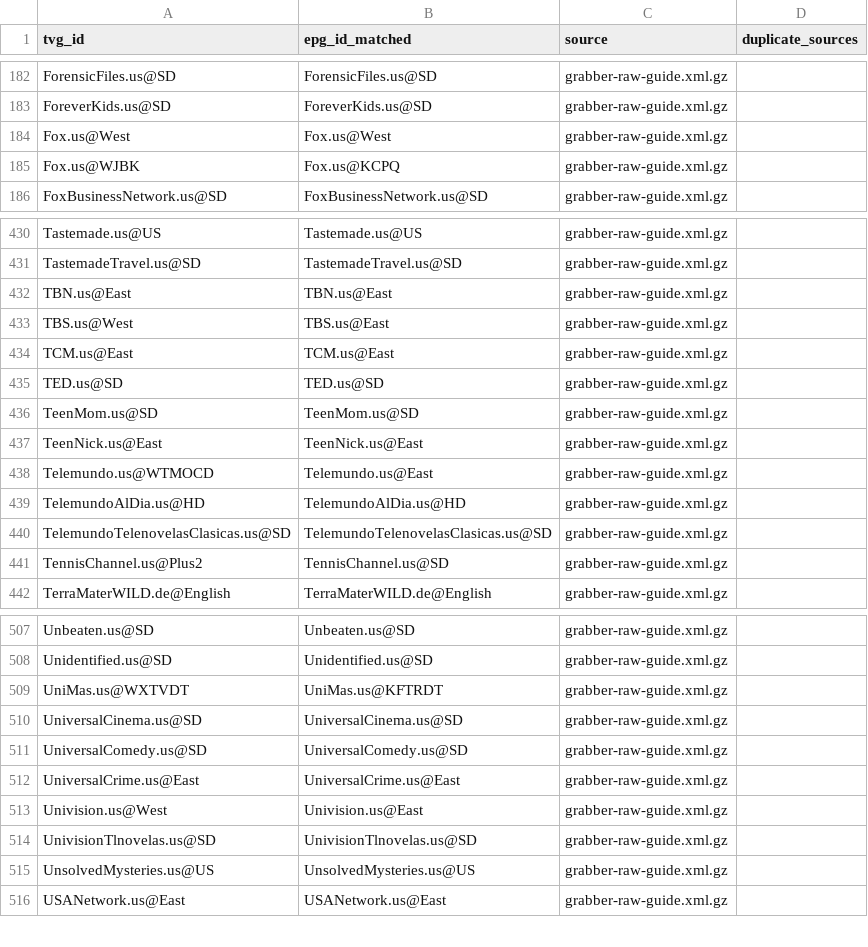
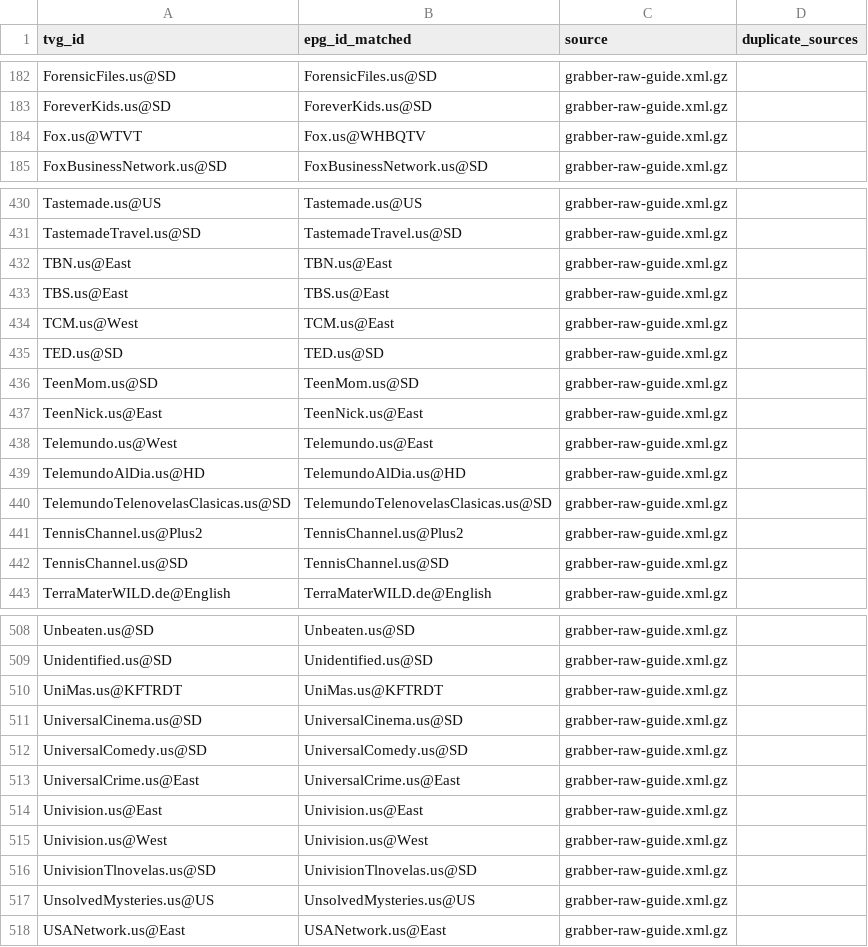
Before and after one commit to umarjamilpc/EPG-LIST-GEN, a CSV file: epgs/US/reports/grabber-matched.csv, drawn as a sheet; only a part is shown, gaps mark what is left out; the diff covers the shown part only.

```diff
--- a/epgs/US/reports/grabber-matched.csv
+++ b/epgs/US/reports/grabber-matched.csv
@@ -183,4 +183,3 @@ ForensicFiles.us@SD,ForensicFiles.us@SD,grabber-raw-guide.xml.gz,
 ForeverKids.us@SD,ForeverKids.us@SD,grabber-raw-guide.xml.gz,
-Fox.us@West,Fox.us@West,grabber-raw-guide.xml.gz,
-Fox.us@WJBK,Fox.us@KCPQ,grabber-raw-guide.xml.gz,
+Fox.us@WTVT,Fox.us@WHBQTV,grabber-raw-guide.xml.gz,
 FoxBusinessNetwork.us@SD,FoxBusinessNetwork.us@SD,grabber-raw-guide.xml.gz,
@@ -432,4 +432,4 @@ TastemadeTravel.us@SD,TastemadeTravel.us@SD,grabber-raw-guide.xml.gz,
 TBN.us@East,TBN.us@East,grabber-raw-guide.xml.gz,
-TBS.us@West,TBS.us@East,grabber-raw-guide.xml.gz,
-TCM.us@East,TCM.us@East,grabber-raw-guide.xml.gz,
+TBS.us@East,TBS.us@East,grabber-raw-guide.xml.gz,
+TCM.us@West,TCM.us@East,grabber-raw-guide.xml.gz,
 TED.us@SD,TED.us@SD,grabber-raw-guide.xml.gz,
@@ -437,6 +437,7 @@ TeenMom.us@SD,TeenMom.us@SD,grabber-raw-guide.xml.gz,
 TeenNick.us@East,TeenNick.us@East,grabber-raw-guide.xml.gz,
-Telemundo.us@WTMOCD,Telemundo.us@East,grabber-raw-guide.xml.gz,
+Telemundo.us@West,Telemundo.us@East,grabber-raw-guide.xml.gz,
 TelemundoAlDia.us@HD,TelemundoAlDia.us@HD,grabber-raw-guide.xml.gz,
 TelemundoTelenovelasClasicas.us@SD,TelemundoTelenovelasClasicas.us@SD,grabber-raw-guide.xml.gz,
-TennisChannel.us@Plus2,TennisChannel.us@SD,grabber-raw-guide.xml.gz,
+TennisChannel.us@Plus2,TennisChannel.us@Plus2,grabber-raw-guide.xml.gz,
+TennisChannel.us@SD,TennisChannel.us@SD,grabber-raw-guide.xml.gz,
 TerraMaterWILD.de@English,TerraMaterWILD.de@English,grabber-raw-guide.xml.gz,
@@ -508,3 +509,3 @@ Unbeaten.us@SD,Unbeaten.us@SD,grabber-raw-guide.xml.gz,
 Unidentified.us@SD,Unidentified.us@SD,grabber-raw-guide.xml.gz,
-UniMas.us@WXTVDT,UniMas.us@KFTRDT,grabber-raw-guide.xml.gz,
+UniMas.us@KFTRDT,UniMas.us@KFTRDT,grabber-raw-guide.xml.gz,
 UniversalCinema.us@SD,UniversalCinema.us@SD,grabber-raw-guide.xml.gz,
@@ -512,3 +513,4 @@ UniversalComedy.us@SD,UniversalComedy.us@SD,grabber-raw-guide.xml.gz,
 UniversalCrime.us@East,UniversalCrime.us@East,grabber-raw-guide.xml.gz,
-Univision.us@West,Univision.us@East,grabber-raw-guide.xml.gz,
+Univision.us@East,Univision.us@East,grabber-raw-guide.xml.gz,
+Univision.us@West,Univision.us@West,grabber-raw-guide.xml.gz,
 UnivisionTlnovelas.us@SD,UnivisionTlnovelas.us@SD,grabber-raw-guide.xml.gz,
```
Also changed, not shown: 1 added row and 18 edited cells elsewhere in this file, epgs/US/reports/merge-matched.csv, epgs/US/reports/urls-matched.csv, 11 other files.
